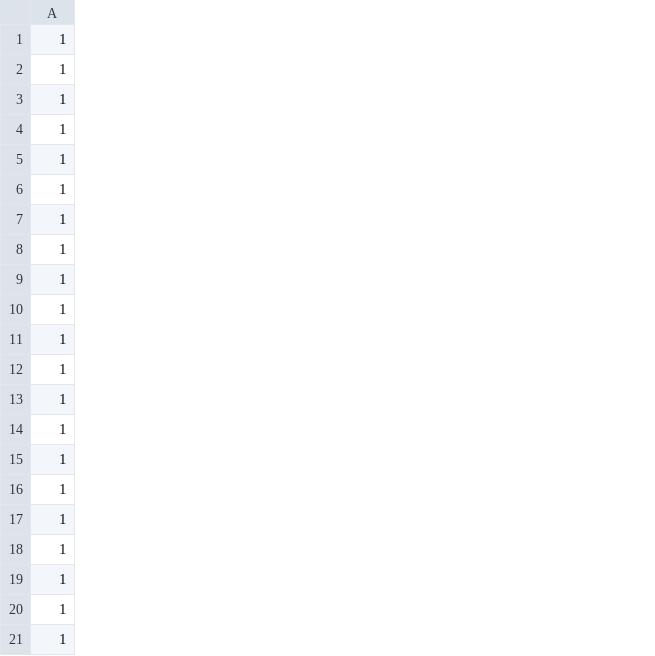
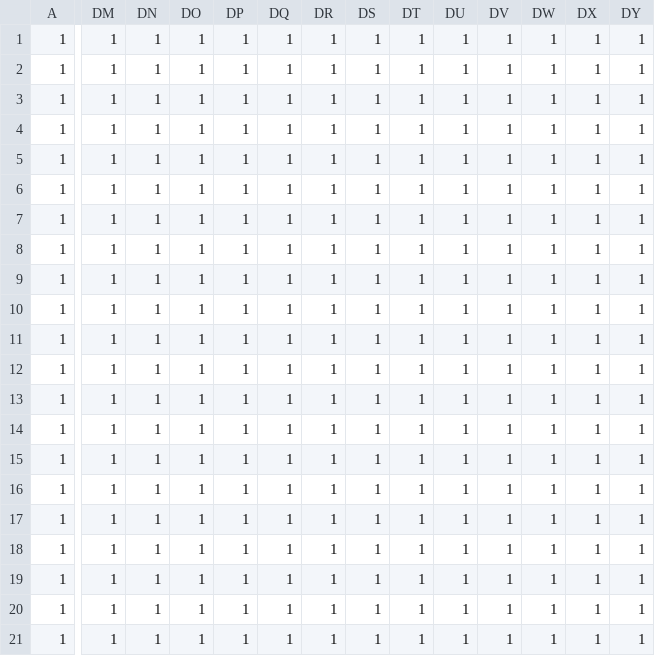
Before and after one commit to oOMatsuOo/Unif, a CSV file: Projets/rpg/maps/map_1/object.csv, drawn as a sheet; only a part is shown, gaps mark what is left out; the diff covers the shown part only; the diff names each change by its address in the sheet, - before the commit and + after, or states it on an @@ line.

```diff
--- a/Projets/rpg/maps/map_1/object.csv
+++ b/Projets/rpg/maps/map_1/object.csv
+column DM, rows 1-21: all 1
+column DN, rows 1-21: all 1
+column DO, rows 1-21: all 1
+column DP, rows 1-21: all 1
+column DQ, rows 1-21: all 1
+column DR, rows 1-21: all 1
+column DS, rows 1-21: all 1
+column DT, rows 1-21: all 1
+column DU, rows 1-21: all 1
+column DV, rows 1-21: all 1
+column DW, rows 1-21: all 1
+column DX, rows 1-21: all 1
+column DY, rows 1-21: all 1
```
Also changed, not shown: 3 added columns and 1 edited cell elsewhere in this file, Projets/rpg/maps/map_1/maps.csv, 3 other files.
